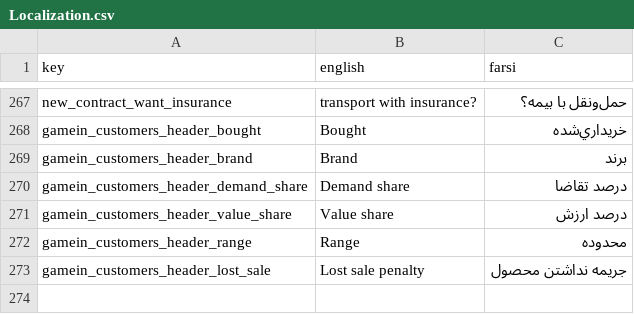
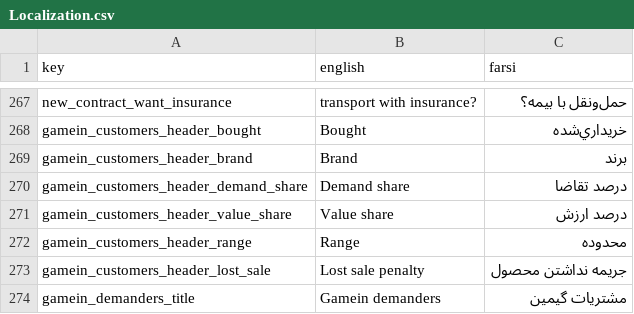
Before and after one commit to GameinSharif/Gamein2021-Client, a CSV file: Assets/Resources/Localization/Localization.csv, drawn as a sheet; only a part is shown, gaps mark what is left out; the diff names each change by its address in the sheet, - before the commit and + after, or states it on an @@ line.

Commit message:
complete ui for gameinCustomers canvas and retailers popup

```diff
--- a/Assets/Resources/Localization/Localization.csv
+++ b/Assets/Resources/Localization/Localization.csv
+row 274: gamein_demanders_title | Gamein demanders | مشتريات گيمين
```
Also changed, not shown: 5 other files.
